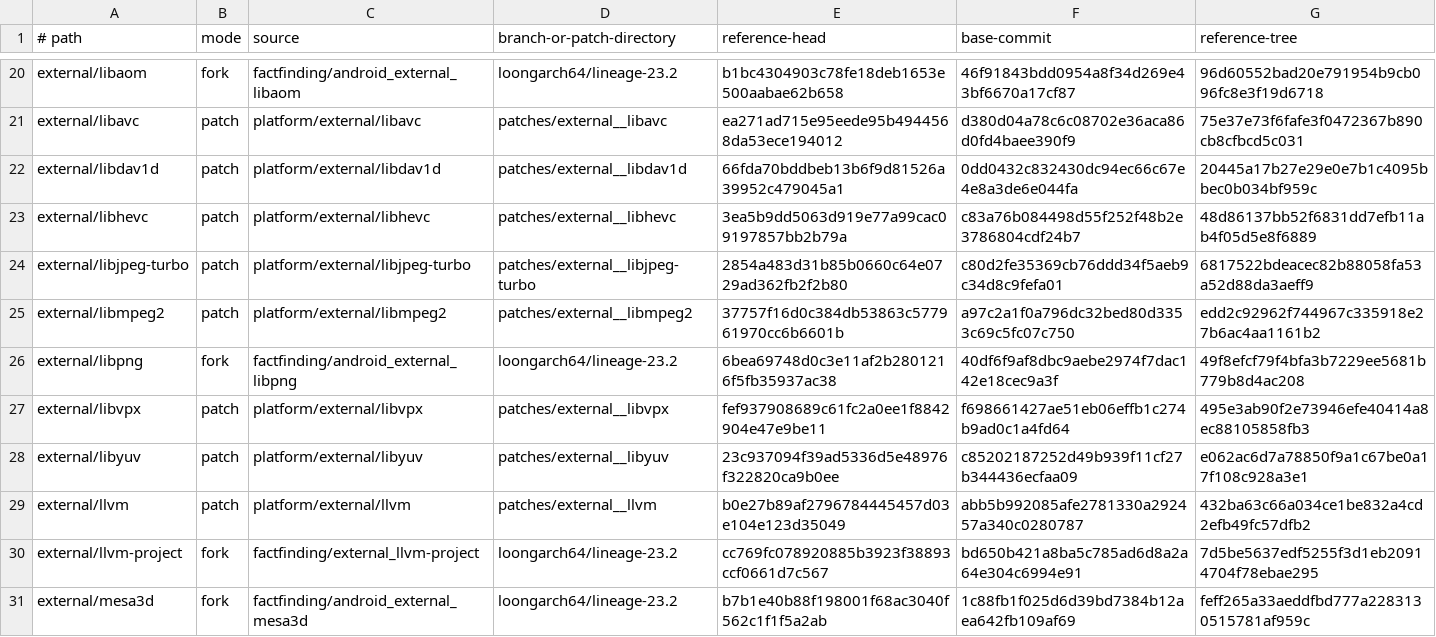
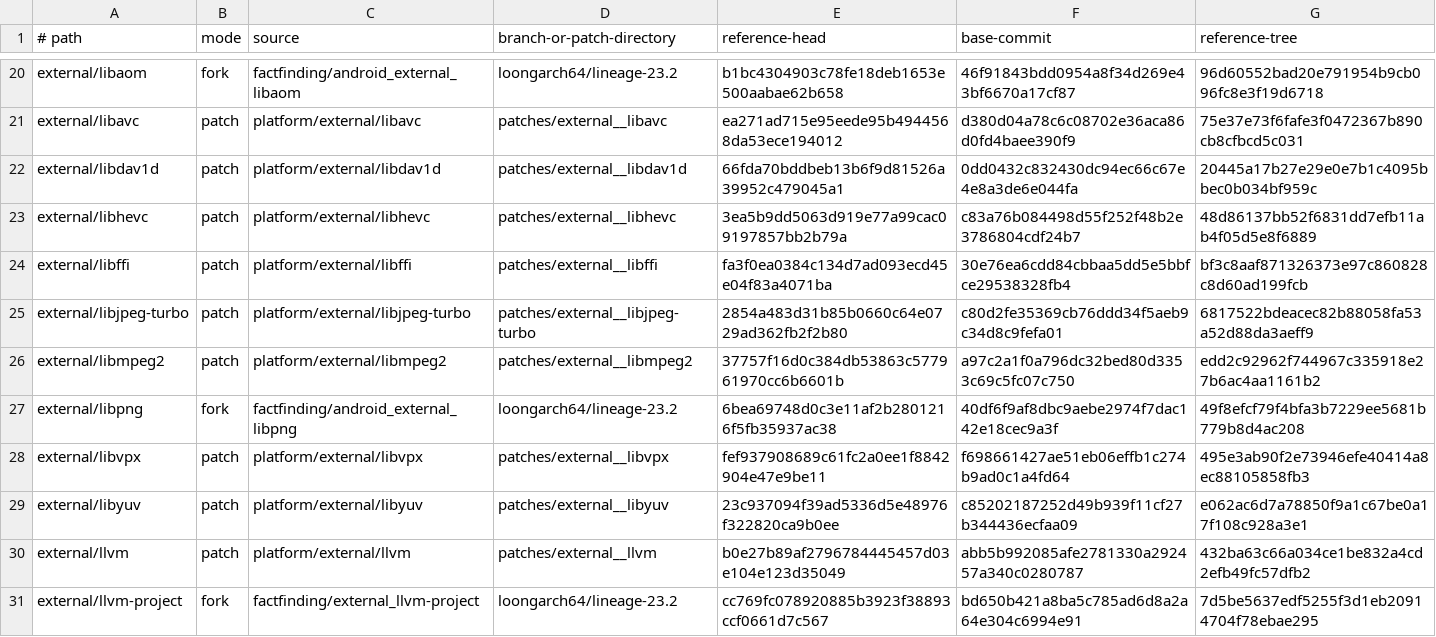
Before and after one commit to factfinding/lineage-waydroid-loongarch64, a TSV file: projects.tsv, drawn as a sheet; only a part is shown, gaps mark what is left out; the shorter side is filled out with more unchanged rows.

Commit message:
Track LoongArch64 libffi support
Include the existing Android libffi LoongArch64 backend in the reproducible patch inventory. Berberis uses its closure ABI for ARM64 guest function wrappers, so a clean source sync must reproduce this project as well.

```diff
--- a/projects.tsv
+++ b/projects.tsv
@@ -23,2 +23,3 @@ external/libdav1d	patch	platform/external/libdav1d	patches/external__libdav1d	66
 external/libhevc	patch	platform/external/libhevc	patches/external__libhevc	3ea5b9dd5063d919e77a99cac09197857bb2b79a	c83a76b084498d55f252f48b2e3786804cdf24b7	48d86137bb52f6831dd7efb11ab4f05d5e8f6889
+external/libffi	patch	platform/external/libffi	patches/external__libffi	fa3f0ea0384c134d7ad093ecd45e04f83a4071ba	30e76ea6cdd84cbbaa5dd5e5bbfce29538328fb4	bf3c8aaf871326373e97c860828c8d60ad199fcb
 external/libjpeg-turbo	patch	platform/external/libjpeg-turbo	patches/external__libjpeg-turbo	2854a483d31b85b0660c64e0729ad362fb2f2b80	c80d2fe35369cb76ddd34f5aeb9c34d8c9fefa01	6817522bdeacec82b88058fa53a52d88da3aeff9
```
Also changed, not shown: 1 other file.
